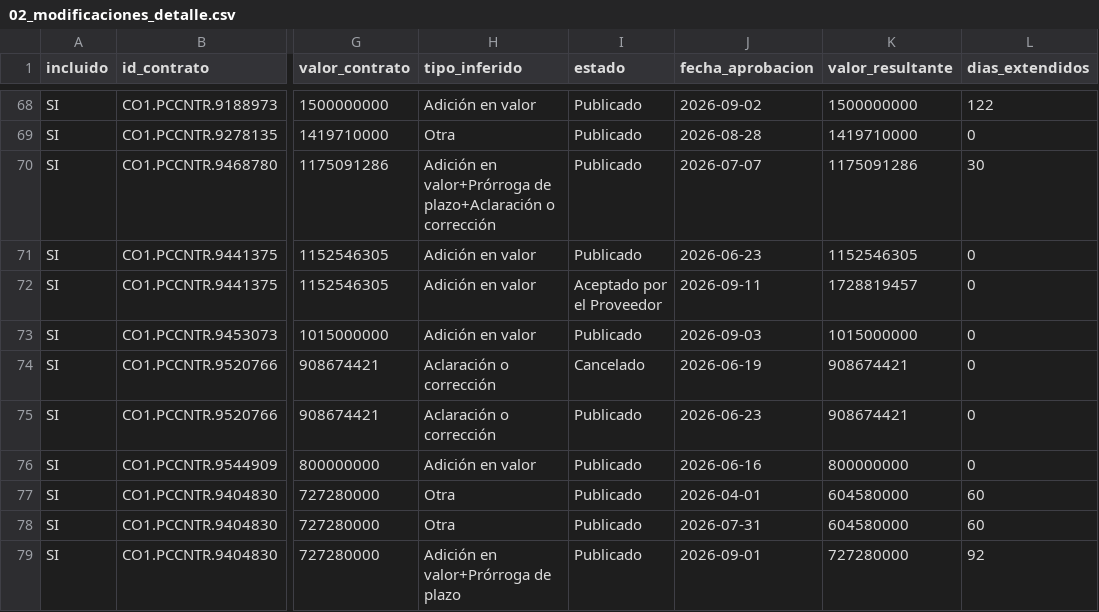
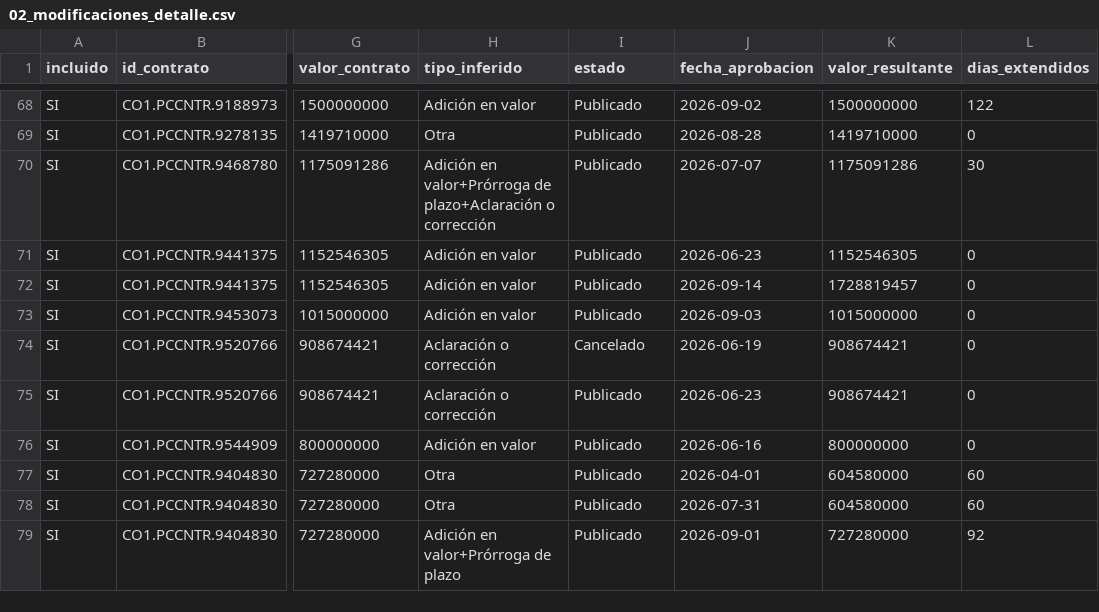
Before and after one commit to jlzmontenegro/contratacion-logistica-cali-valle, a CSV file: datos/02_modificaciones_detalle.csv, drawn as a sheet; only a part is shown, gaps mark what is left out; the diff names each change by its address in the sheet, - before the commit and + after, or states it on an @@ line.

```diff
--- a/datos/02_modificaciones_detalle.csv
+++ b/datos/02_modificaciones_detalle.csv
-I72 (estado): Aceptado por el Proveedor
+I72 (estado): Publicado
-J72 (fecha_aprobacion): 2026-09-11
+J72 (fecha_aprobacion): 2026-09-14
```
Also changed, not shown: datos/01_contratos_logistica.csv, 5 other files.
